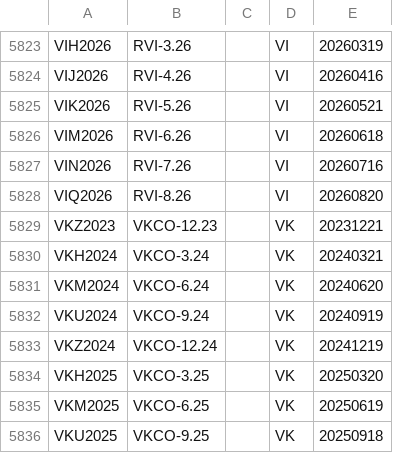
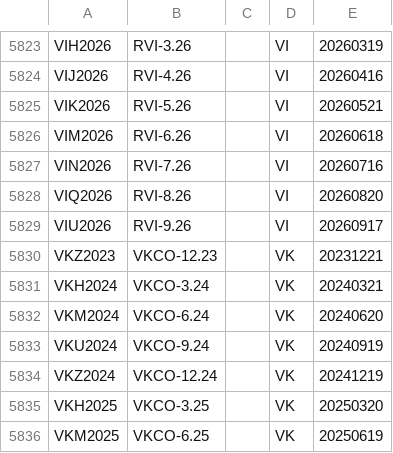
Before and after one commit to tradingview-dev/idc-expchains, a CSV file: expchains/alor_rest_futures.csv, drawn as a sheet; only a part is shown, gaps mark what is left out; the shorter side is filled out with more unchanged rows.

```diff
--- a/expchains/alor_rest_futures.csv
+++ b/expchains/alor_rest_futures.csv
@@ -5828,2 +5828,3 @@ VIN2026,RVI-7.26,,VI,20260716
 VIQ2026,RVI-8.26,,VI,20260820
+VIU2026,RVI-9.26,,VI,20260917
 VKZ2023,VKCO-12.23,,VK,20231221
```
Also changed, not shown: expchains/euronext_2_amsterdam_futures.csv, expchains/euronext_2_paris_futures.csv, 3 other files.
